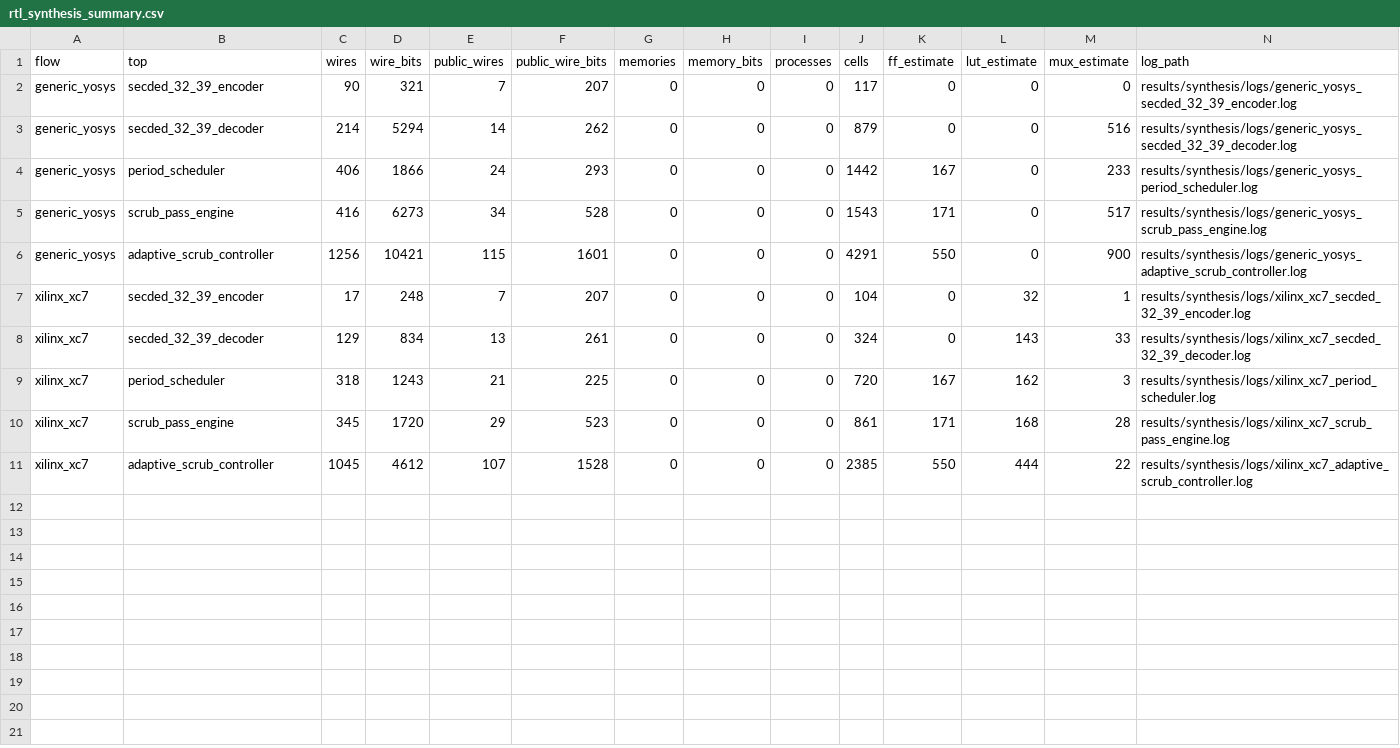
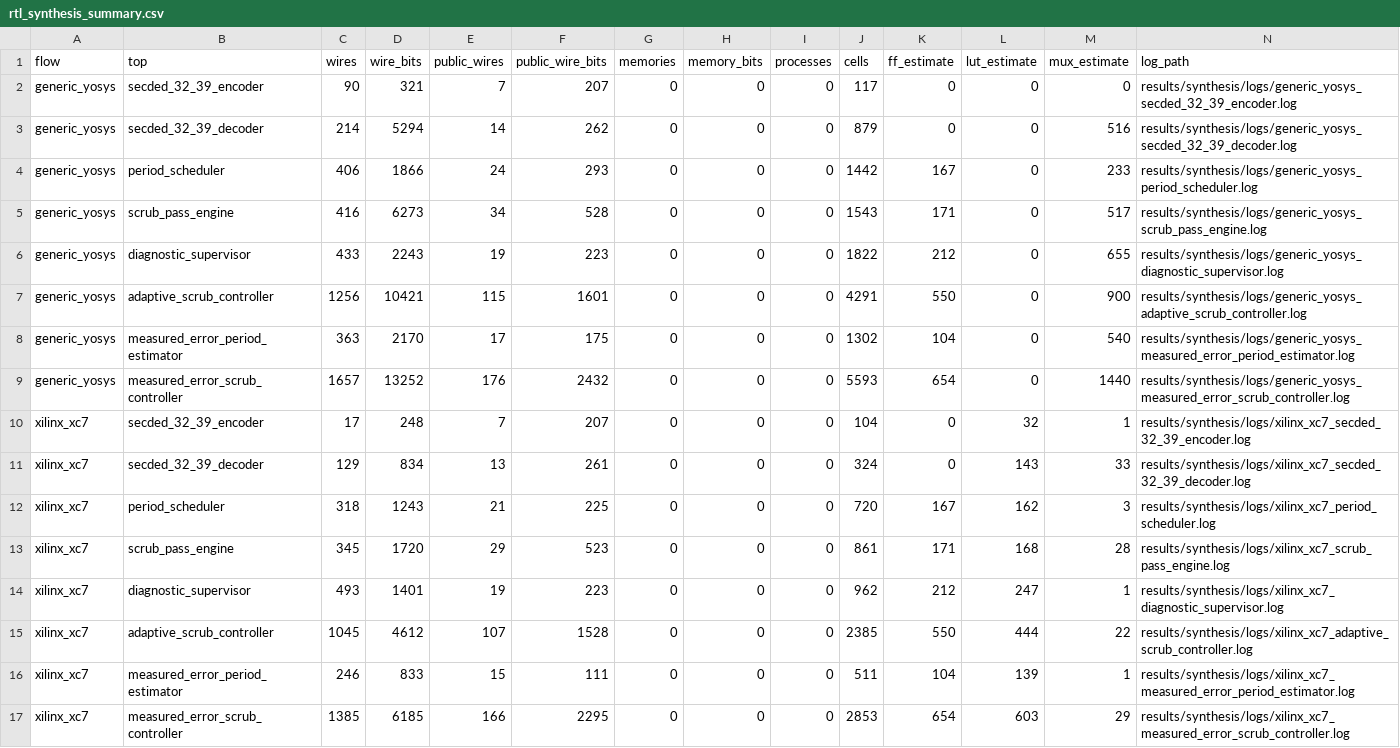
Before and after one commit to z3tm4n-x/chapter4-risk-limited-scrubber, a CSV file: results/synthesis/rtl_synthesis_summary.csv, drawn as a sheet.

Commit message:
Add integrated measured-error scrub controller

```diff
--- a/results/synthesis/rtl_synthesis_summary.csv
+++ b/results/synthesis/rtl_synthesis_summary.csv
@@ -5,3 +5,6 @@ generic_yosys,period_scheduler,406,1866,24,293,0,0,0,1442,167,0,233,results/synt
 generic_yosys,scrub_pass_engine,416,6273,34,528,0,0,0,1543,171,0,517,results/synthesis/logs/generic_yosys_scrub_pass_engine.log
+generic_yosys,diagnostic_supervisor,433,2243,19,223,0,0,0,1822,212,0,655,results/synthesis/logs/generic_yosys_diagnostic_supervisor.log
 generic_yosys,adaptive_scrub_controller,1256,10421,115,1601,0,0,0,4291,550,0,900,results/synthesis/logs/generic_yosys_adaptive_scrub_controller.log
+generic_yosys,measured_error_period_estimator,363,2170,17,175,0,0,0,1302,104,0,540,results/synthesis/logs/generic_yosys_measured_error_period_estimator.log
+generic_yosys,measured_error_scrub_controller,1657,13252,176,2432,0,0,0,5593,654,0,1440,results/synthesis/logs/generic_yosys_measured_error_scrub_controller.log
 xilinx_xc7,secded_32_39_encoder,17,248,7,207,0,0,0,104,0,32,1,results/synthesis/logs/xilinx_xc7_secded_32_39_encoder.log
@@ -10,2 +13,5 @@ xilinx_xc7,period_scheduler,318,1243,21,225,0,0,0,720,167,162,3,results/synthesi
 xilinx_xc7,scrub_pass_engine,345,1720,29,523,0,0,0,861,171,168,28,results/synthesis/logs/xilinx_xc7_scrub_pass_engine.log
+xilinx_xc7,diagnostic_supervisor,493,1401,19,223,0,0,0,962,212,247,1,results/synthesis/logs/xilinx_xc7_diagnostic_supervisor.log
 xilinx_xc7,adaptive_scrub_controller,1045,4612,107,1528,0,0,0,2385,550,444,22,results/synthesis/logs/xilinx_xc7_adaptive_scrub_controller.log
+xilinx_xc7,measured_error_period_estimator,246,833,15,111,0,0,0,511,104,139,1,results/synthesis/logs/xilinx_xc7_measured_error_period_estimator.log
+xilinx_xc7,measured_error_scrub_controller,1385,6185,166,2295,0,0,0,2853,654,603,29,results/synthesis/logs/xilinx_xc7_measured_error_scrub_controller.log
```
Also changed, not shown: 12 other files.
